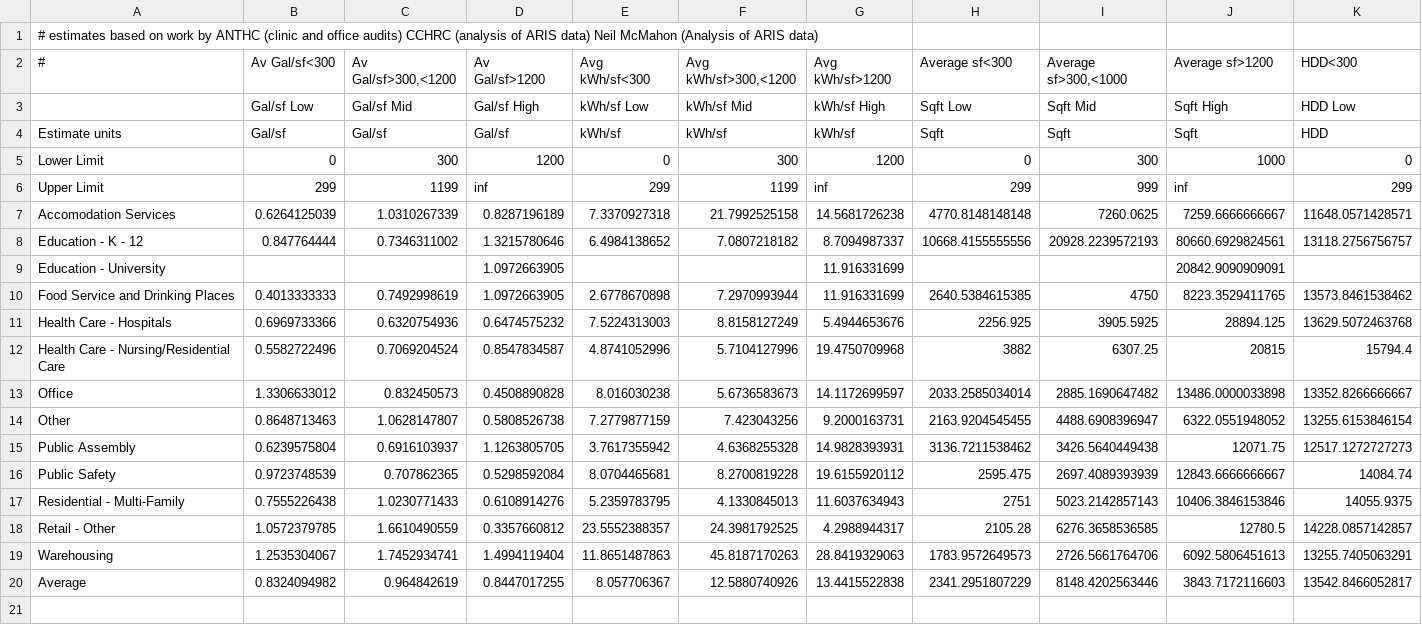
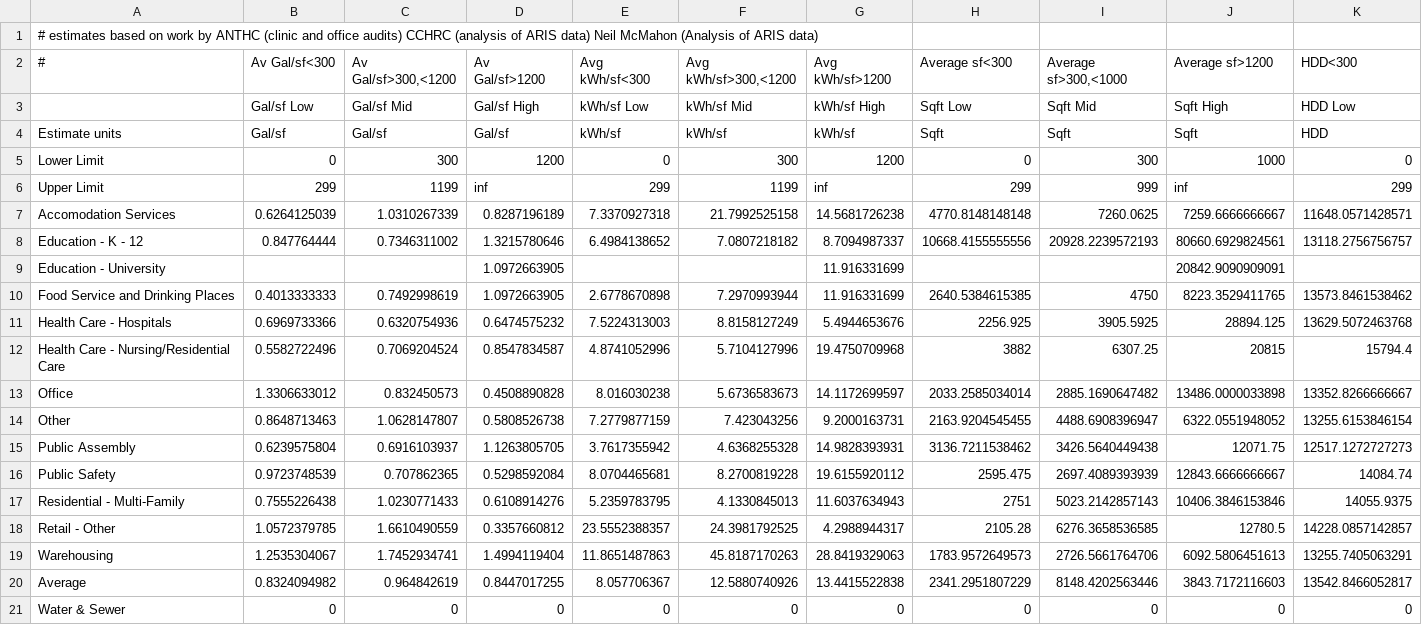
Before and after one commit to gina-alaska/alaska_affordable_energy_model-data, a CSV file: com_building_estimates.csv, drawn as a sheet; only a part is shown; rows hold the shown columns only; the diff names each change by its address in the sheet, - before the commit and + after, or states it on an @@ line.

Commit message:
added zeros for water & sewer as placeholder

```diff
--- a/com_building_estimates.csv
+++ b/com_building_estimates.csv
+row 21: Water & Sewer | 0 | 0 | 0 | 0 | 0 | 0 | 0 | 0 | 0 | 0
```
